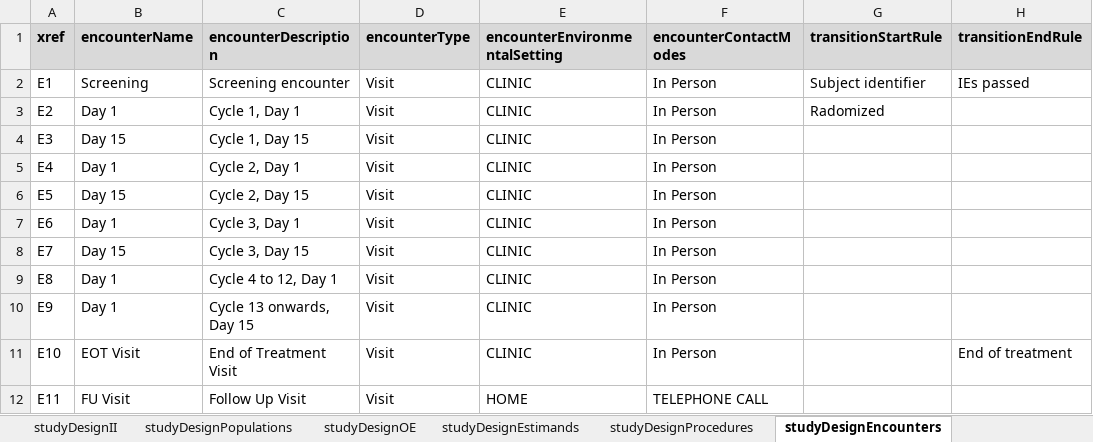
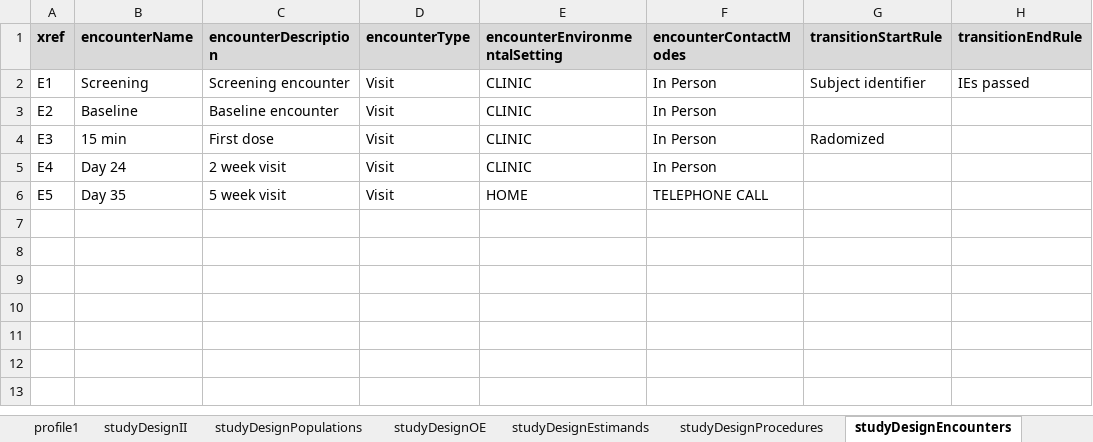
Before and after one commit to data4knowledge/usdm_data, an Excel workbook: test_data/test_2.xlsx, sheet studyDesignEncounters, drawn as a sheet; values as stored, in another font and other column widths than the file's, no borders; the diff names each change by its address in the sheet, - before the commit and + after, or states it on an @@ line.

```diff
--- a/test_data/test_2.xlsx (sheet studyDesignEncounters)
+++ b/test_data/test_2.xlsx (sheet studyDesignEncounters)
+sheet tab: profile1
-B3 (encounterName): Day 1
+B3 (encounterName): Baseline
-C3 (encounterDescription): Cycle 1, Day 1
+C3 (encounterDescription): Baseline encounter
-G3 (transitionStartRule): Radomized
+G3 (transitionStartRule): (empty)
-B4 (encounterName): Day 15
+B4 (encounterName): 15 min
-C4 (encounterDescription): Cycle 1, Day 15
+C4 (encounterDescription): First dose
-G4 (transitionStartRule): (empty)
+G4 (transitionStartRule): Radomized
-B5 (encounterName): Day 1
+B5 (encounterName): Day 24
-C5 (encounterDescription): Cycle 2, Day 1
+C5 (encounterDescription): 2 week visit
-B6 (encounterName): Day 15
+B6 (encounterName): Day 35
-C6 (encounterDescription): Cycle 2, Day 15
+C6 (encounterDescription): 5 week visit
-E6 (encounterEnvironmentalSetting): CLINIC
+E6 (encounterEnvironmentalSetting): HOME
-F6 (encounterContactModes): In Person
+F6 (encounterContactModes): TELEPHONE CALL
-row 7: E6 | Day 1 | Cycle 3, Day 1 | Visit | CLINIC | In Person
-row 8: E7 | Day 15 | Cycle 3, Day 15 | Visit | CLINIC | In Person
-row 9: E8 | Day 1 | Cycle 4 to 12, Day 1 | Visit | CLINIC | In Person
-row 10: E9 | Day 1 | Cycle 13 onwards, Day 15 | Visit | CLINIC | In Person
-row 11: E10 | EOT Visit | End of Treatment Visit | Visit | CLINIC | In Person |  | End of treatment
-row 12: E11 | FU Visit | Follow Up Visit | Visit | HOME | TELEPHONE CALL
```
Also changed, not shown: sheet mainTimeline, sheet studyDesignOE, sheet studyDesignEstimands, sheet studyDesign, sheet studyDesignElements, sheet studyIdentifiers, 1 more sheet, 1 other file.
